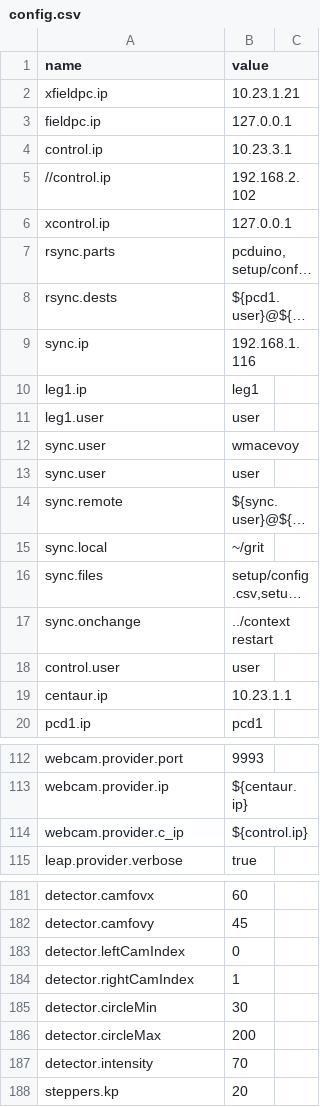
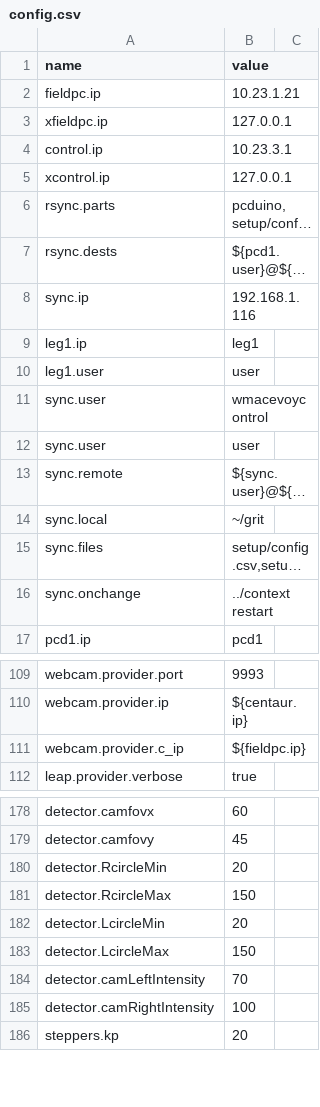
Before and after one commit to wmacevoy/grit, a CSV file: setup/config.csv, drawn as a sheet; only a part is shown, gaps mark what is left out; long unchanged cells end in …; removed rows and columns are numbered as before the commit, all else as after; the diff names each change by its address in the sheet, - before the commit and + after, or states it on an @@ line.

Commit message:
revised the detector to use two seperate images so we can get disparity later

```diff
--- a/setup/config.csv
+++ b/setup/config.csv
-row 2: xfieldpc.ip | 10.23.1.21
-B2 (value): 127.0.0.1
+B2 (value): 10.23.1.21
+row 3: xfieldpc.ip | 127.0.0.1
-row 5: //control.ip | 192.168.2.102
-B11 (value): wmacevoy
+B11 (value): wmacevoycontrol
-row 18: control.user | user
-row 19: centaur.ip | 10.23.1.1
-B111 (value): ${control.ip}
+B111 (value): ${fieldpc.ip}
-row 183: detector.leftCamIndex | 0
-row 184: detector.rightCamIndex | 1
-row 185: detector.circleMin | 30
-row 186: detector.circleMax | 200
+row 180: detector.RcircleMin | 20
+row 181: detector.RcircleMax | 150
+row 182: detector.LcircleMin | 20
+row 183: detector.LcircleMax | 150
-A184 (name): detector.intensity
+A184 (name): detector.camLeftIntensity
+row 185: detector.camRightIntensity | 100
```
Also changed, not shown: 8 other files.
